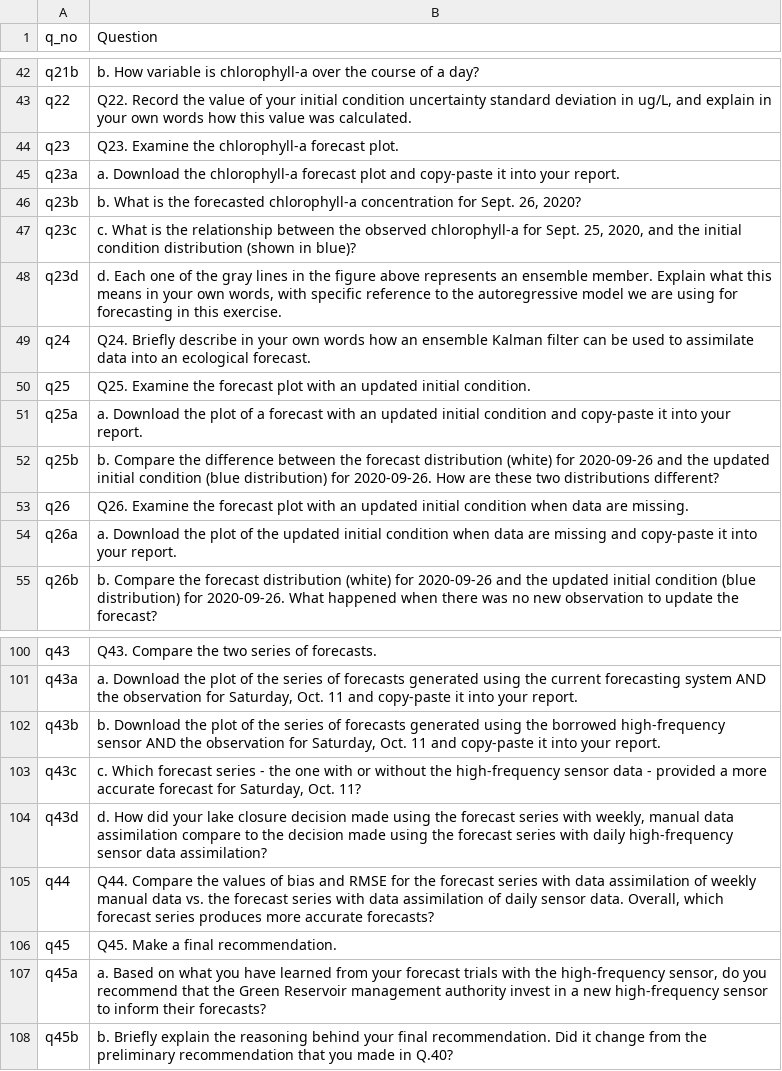
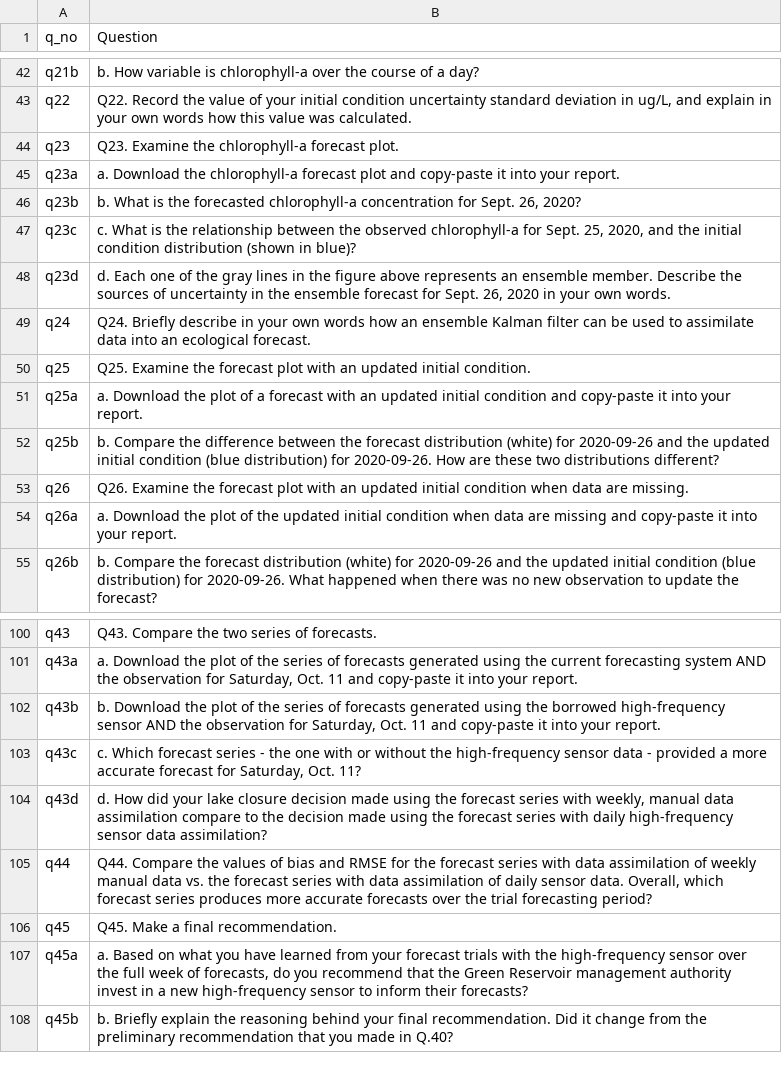
Before and after one commit to MacrosystemsEDDIE/module7, a CSV file: app/data/student_questions.csv, drawn as a sheet; only a part is shown, gaps mark what is left out.

```diff
--- a/app/data/student_questions.csv
+++ b/app/data/student_questions.csv
@@ -47,3 +47,3 @@ q23b,"b. What is the forecasted chlorophyll-a concentration for Sept. 26, 2020?"
 q23c,"c. What is the relationship between the observed chlorophyll-a for Sept. 25, 2020, and the initial condition distribution (shown in blue)?"
-q23d,"d. Each one of the gray lines in the figure above represents an ensemble member. Explain what this means in your own words, with specific reference to the autoregressive model we are using for forecasting in this exercise."
+q23d,"d. Each one of the gray lines in the figure above represents an ensemble member. Describe the sources of uncertainty in the ensemble forecast for Sept. 26, 2020 in your own words."
 q24,Q24. Briefly describe in your own words how an ensemble Kalman filter can be used to assimilate data into an ecological forecast.
@@ -104,5 +104,5 @@ q43c,"c. Which forecast series - the one with or without the high-frequency sens
 q43d,"d. How did your lake closure decision made using the forecast series with weekly, manual data assimilation compare to the decision made using the forecast series with daily high-frequency sensor data assimilation?"
-q44,"Q44. Compare the values of bias and RMSE for the forecast series with data assimilation of weekly manual data vs. the forecast series with data assimilation of daily sensor data. Overall, which forecast series produces more accurate forecasts?"
+q44,"Q44. Compare the values of bias and RMSE for the forecast series with data assimilation of weekly manual data vs. the forecast series with data assimilation of daily sensor data. Overall, which forecast series produces more accurate forecasts over the trial forecasting period?"
 q45,Q45. Make a final recommendation.
-q45a,"a. Based on what you have learned from your forecast trials with the high-frequency sensor, do you recommend that the Green Reservoir management authority invest in a new high-frequency sensor to inform their forecasts?"
+q45a,"a. Based on what you have learned from your forecast trials with the high-frequency sensor over the full week of forecasts, do you recommend that the Green Reservoir management authority invest in a new high-frequency sensor to inform their forecasts?"
 q45b,b. Briefly explain the reasoning behind your final recommendation. Did it change from the preliminary recommendation that you made in Q.40?
```
Also changed, not shown: app/data/help_text.csv, 2 other files.
